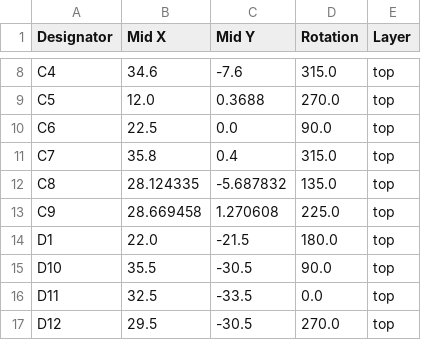
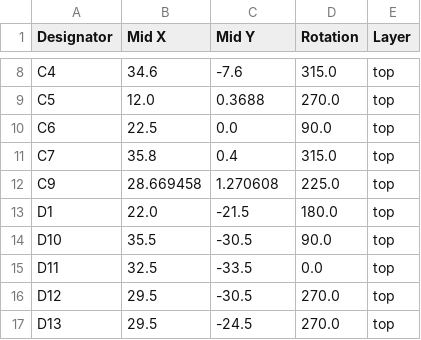
Before and after one commit to mfacton/cpld-display, a CSV file: pcb/production/positions.csv, drawn as a sheet; only a part is shown, gaps mark what is left out; the shorter side is filled out with more unchanged rows.

```diff
--- a/pcb/production/positions.csv
+++ b/pcb/production/positions.csv
@@ -11,3 +11,2 @@ C6,22.5,0.0,90.0,top
 C7,35.8,0.4,315.0,top
-C8,28.124335,-5.687832,135.0,top
 C9,28.669458,1.270608,225.0,top
```
Also changed, not shown: pcb/production/bom.csv, pcb/production/designators.csv, 6 other files.
